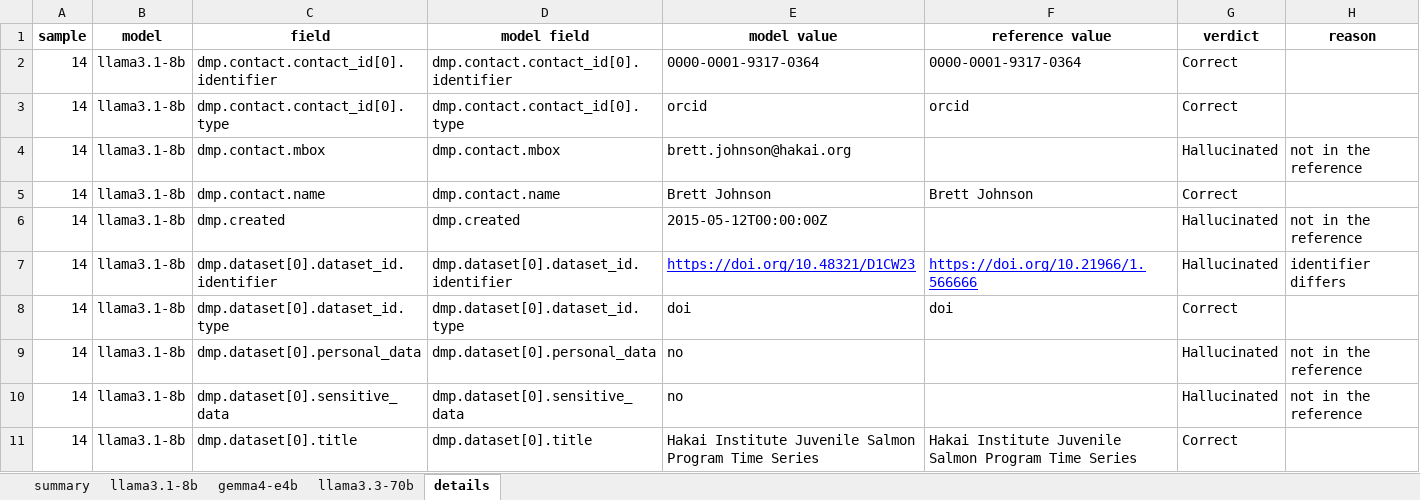
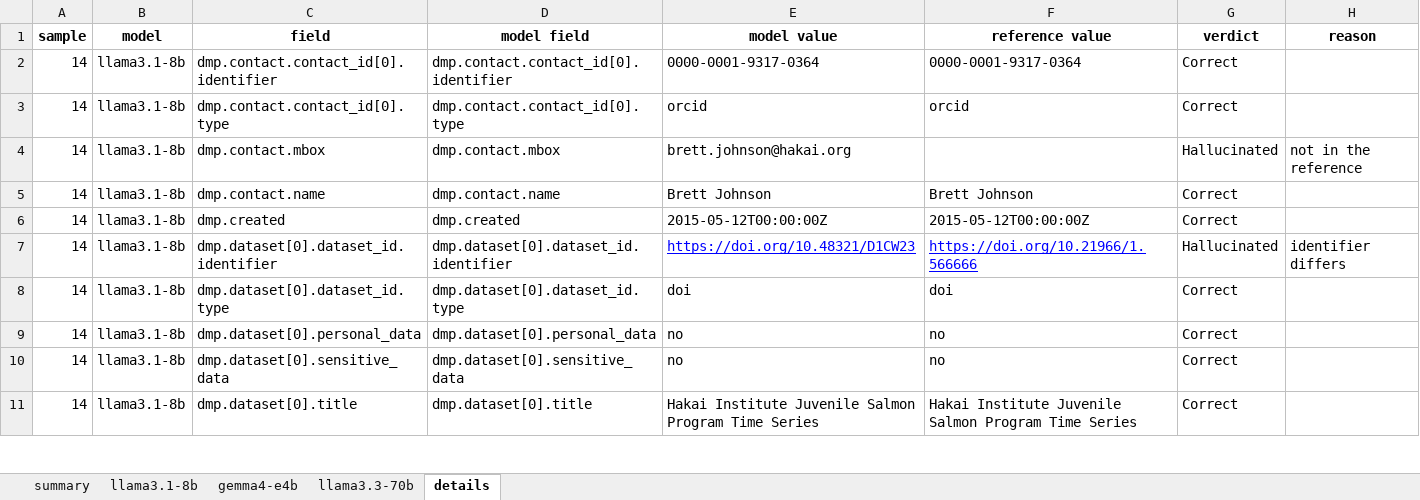
Before and after one commit to fairdataihub/dmpbridge, an Excel workbook: data/output/rda/evaluation_results.xlsx, sheet details, drawn as a sheet; only a part is shown; values as stored, in another font and other column widths than the file's, no borders; the diff covers the shown part only; the diff names each change by its address in the sheet, - before the commit and + after, or states it on an @@ line.

```diff
--- a/data/output/rda/evaluation_results.xlsx (sheet details)
+++ b/data/output/rda/evaluation_results.xlsx (sheet details)
-F6 (reference value): (empty)
+F6 (reference value): 2015-05-12T00:00:00Z
-G6 (verdict): Hallucinated
+G6 (verdict): Correct
-H6 (reason): not in the reference
+H6 (reason): (empty)
-F9:F10 (reference value): (empty)
+F9:F10 (reference value): no
-G9:G10 (verdict): Hallucinated
+G9:G10 (verdict): Correct
-H9:H10 (reason): not in the reference
+H9:H10 (reason): (empty)
```
Also changed, not shown: 43 added rows and 41 edited cells elsewhere in this sheet, sheet gemma4-e4b, sheet llama3.1-8b, sheet llama3.3-70b, sheet summary, 3 other files.
